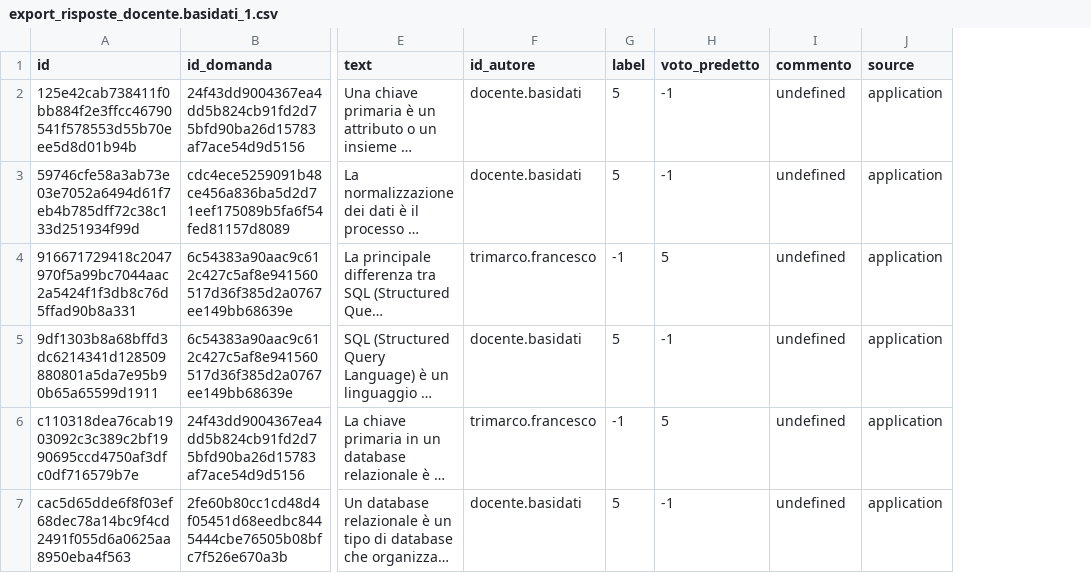
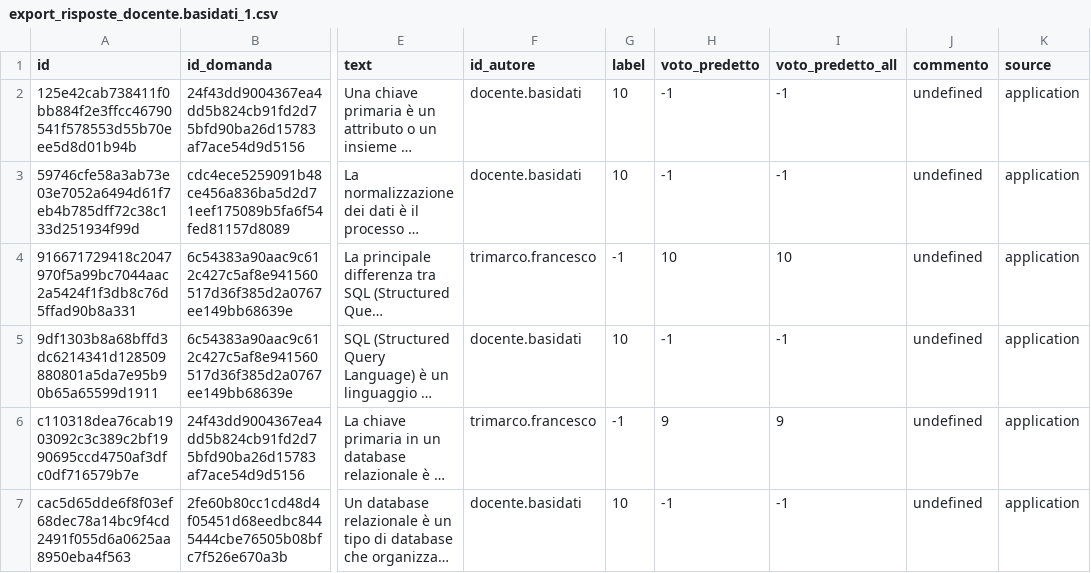
Before and after one commit to Andrex42/ChatBotTesi, a CSV file: export_data/export_risposte_docente.basidati_1.csv, drawn as a sheet; only a part is shown, gaps mark what is left out; long unchanged cells end in …; the diff names each change by its address in the sheet, - before the commit and + after, or states it on an @@ line.

```diff
--- a/export_data/export_risposte_docente.basidati_1.csv
+++ b/export_data/export_risposte_docente.basidati_1.csv
+column I (voto_predetto_all), rows 2-7: -1 | -1 | 10 | -1 | 9 | -1
-G2:G3 (label): 5
+G2:G3 (label): 10
-H4 (voto_predetto): 5
+H4 (voto_predetto): 10
-G5 (label): 5
+G5 (label): 10
-H6 (voto_predetto): 5
+H6 (voto_predetto): 9
-G7 (label): 5
+G7 (label): 10
```
Also changed, not shown: export_data/export_risposte_docente.archeologia_1.csv, export_data/export_risposte_docente.tecweb_1.csv, 15 other files.
